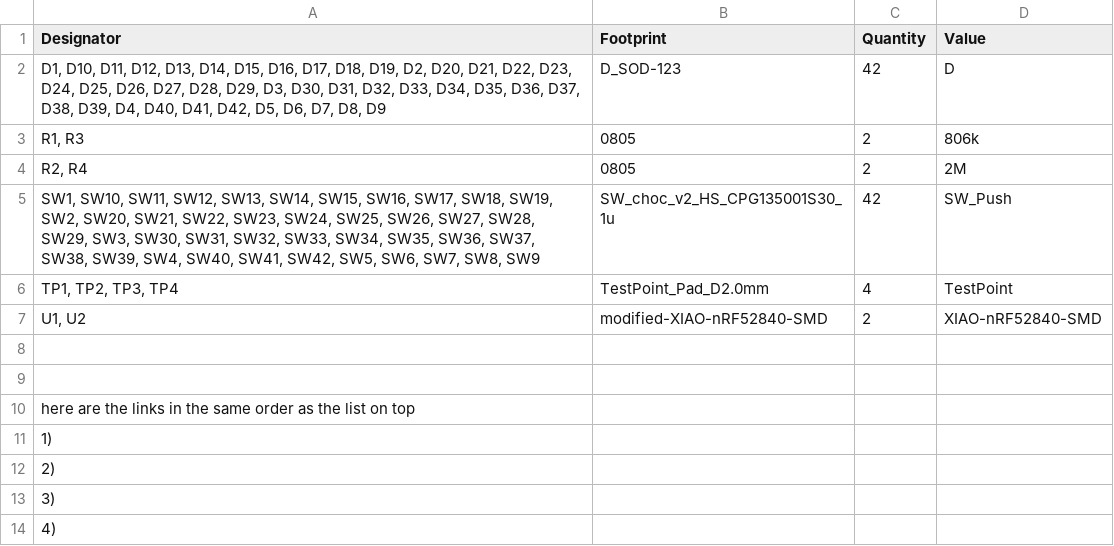
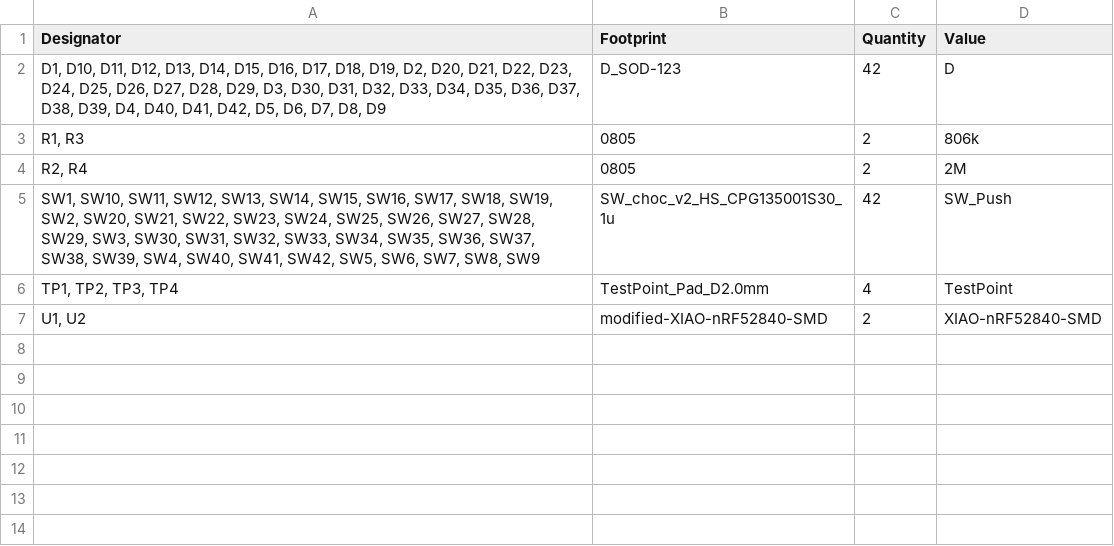
Before and after one commit to toulounmarios/super-duper-keyboard, a CSV file: production/3_bom.csv, drawn as a sheet.

Commit message:
Update 3_bom.csv

```diff
--- a/production/3_bom.csv
+++ b/production/3_bom.csv
@@ -7,8 +7 @@
 "U1, U2",modified-XIAO-nRF52840-SMD,2,XIAO-nRF52840-SMD,
-
-
-here are the links in the same order as the list on top
-1)
-2)
-3)
-4)
```
